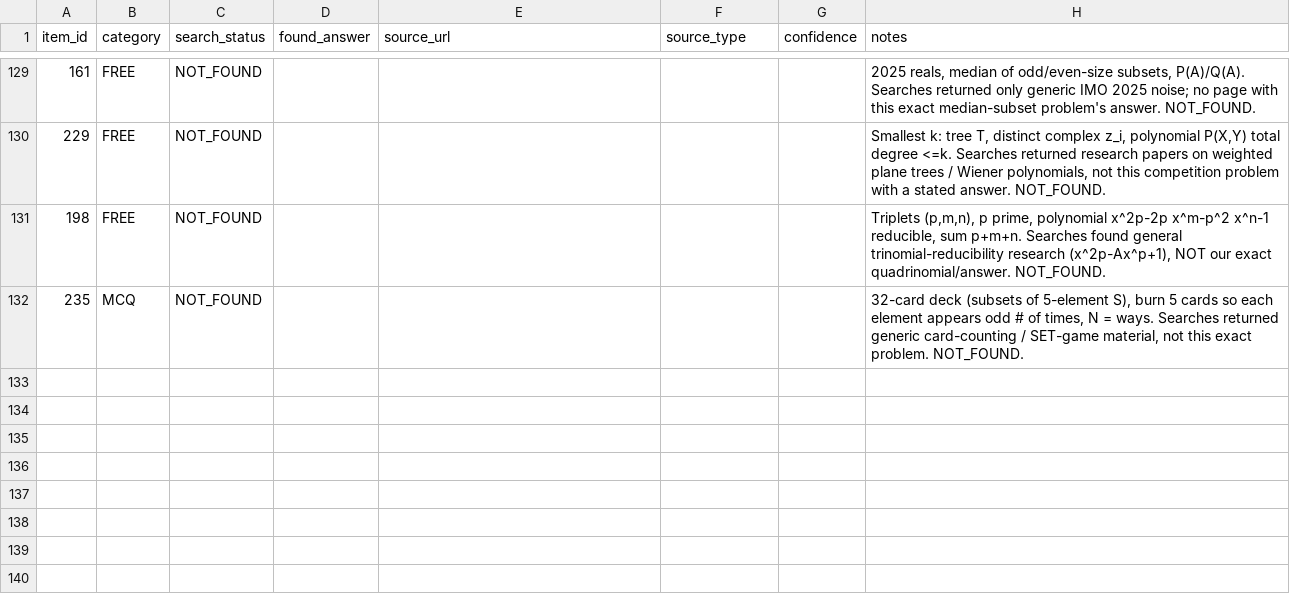
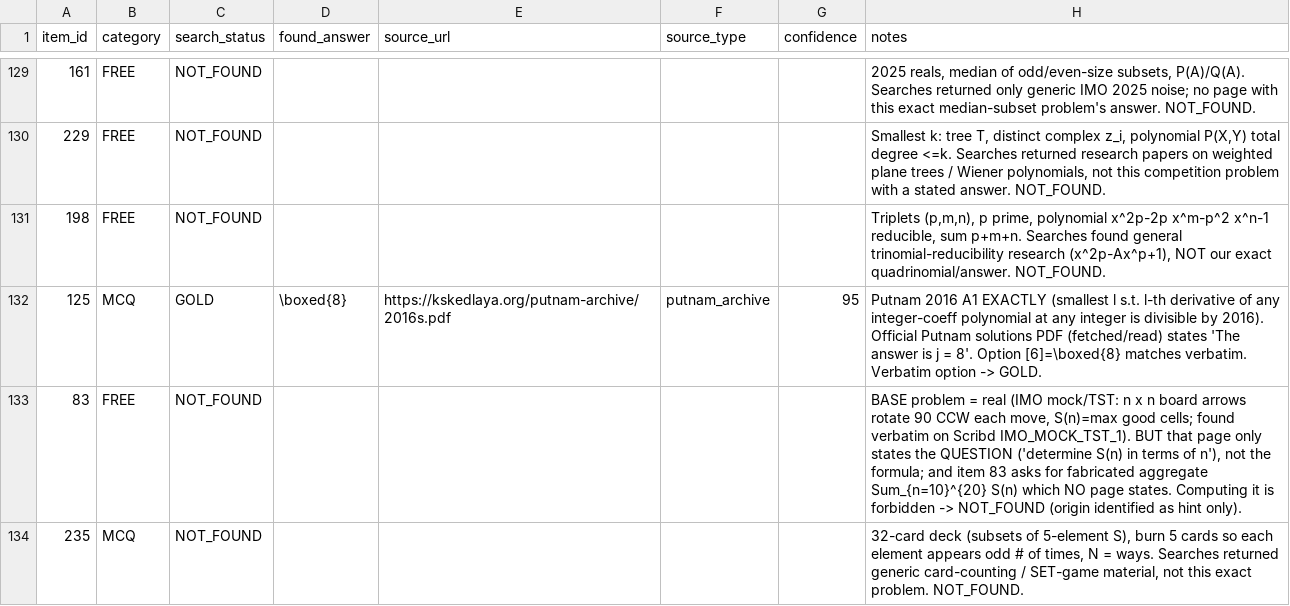
Before and after one commit to raindonovan/151B_SP26_Competition, a CSV file: data/search/web_search/search_results.csv, drawn as a sheet; only a part is shown, gaps mark what is left out.

```diff
--- a/data/search/web_search/search_results.csv
+++ b/data/search/web_search/search_results.csv
@@ -131,2 +131,4 @@ item_id,category,search_status,found_answer,source_url,source_type,confidence,no
 198,FREE,NOT_FOUND,,,,,"Triplets (p,m,n), p prime, polynomial x^2p-2p x^m-p^2 x^n-1 reducible, sum p+m+n. Searches found general trinomial-reducibility research (x^2p-Ax^p+1), NOT our exact quadrinomial/answer. NOT_FOUND."
+125,MCQ,GOLD,\boxed{8},https://kskedlaya.org/putnam-archive/2016s.pdf,putnam_archive,95,"Putnam 2016 A1 EXACTLY (smallest l s.t. l-th derivative of any integer-coeff polynomial at any integer is divisible by 2016). Official Putnam solutions PDF (fetched/read) states 'The answer is j = 8'. Option [6]=\boxed{8} matches verbatim. Verbatim option -> GOLD."
+83,FREE,NOT_FOUND,,,,,"BASE problem = real (IMO mock/TST: n x n board arrows rotate 90 CCW each move, S(n)=max good cells; found verbatim on Scribd IMO_MOCK_TST_1). BUT that page only states the QUESTION ('determine S(n) in terms of n'), not the formula; and item 83 asks for fabricated aggregate Sum_{n=10}^{20} S(n) which NO page states. Computing it is forbidden -> NOT_FOUND (origin identified as hint only)."
 235,MCQ,NOT_FOUND,,,,,"32-card deck (subsets of 5-element S), burn 5 cards so each element appears odd # of times, N = ways. Searches returned generic card-counting / SET-game material, not this exact problem. NOT_FOUND."
```
